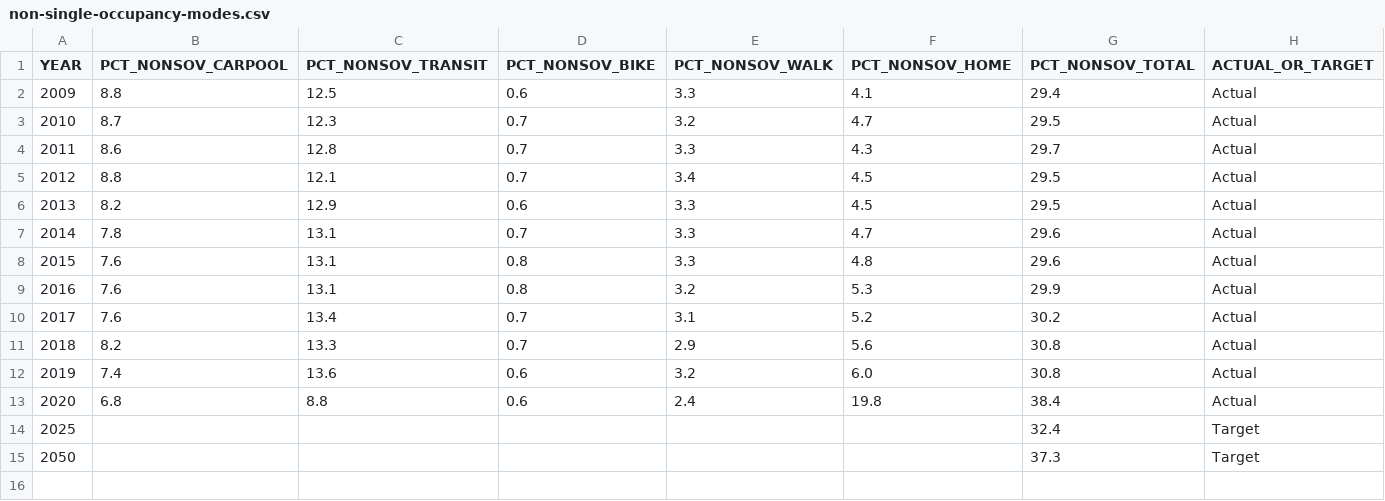
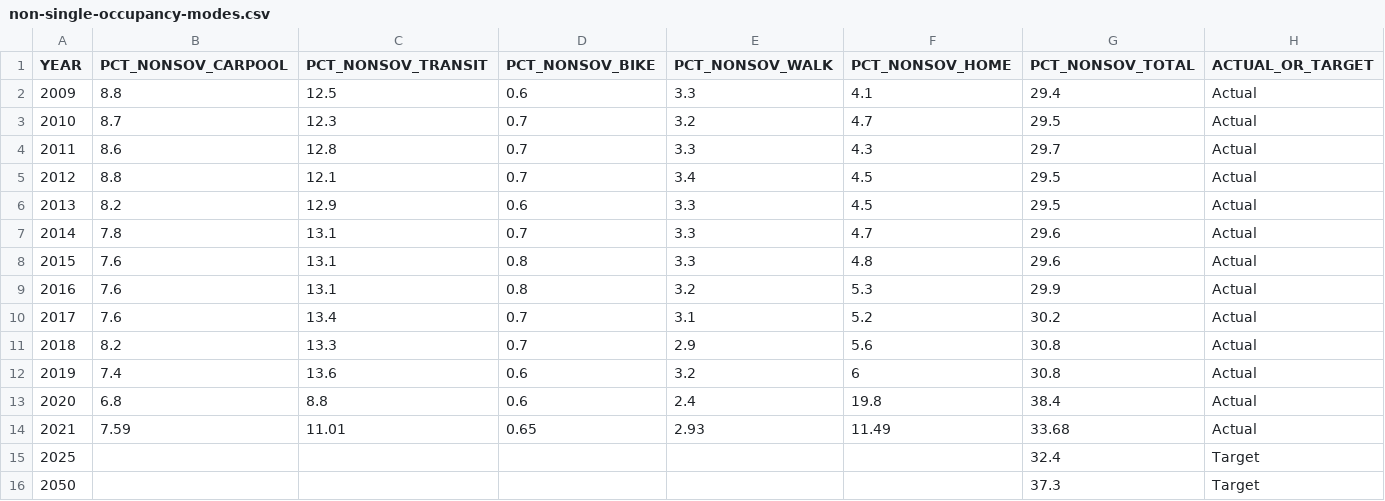
Before and after one commit to CMAP-REPOS/ONTO2050-indicators, a CSV file: non-single-occupancy-modes/non-single-occupancy-modes.csv, drawn as a sheet; the diff names each change by its address in the sheet, - before the commit and + after, or states it on an @@ line.

Commit message:
Added 2021

```diff
--- a/non-single-occupancy-modes/non-single-occupancy-modes.csv
+++ b/non-single-occupancy-modes/non-single-occupancy-modes.csv
-F12 (PCT_NONSOV_HOME): 6.0
+F12 (PCT_NONSOV_HOME): 6
+row 14: 2021 | 7.59 | 11.01 | 0.65 | 2.93 | 11.49 | 33.68 | Actual
```
